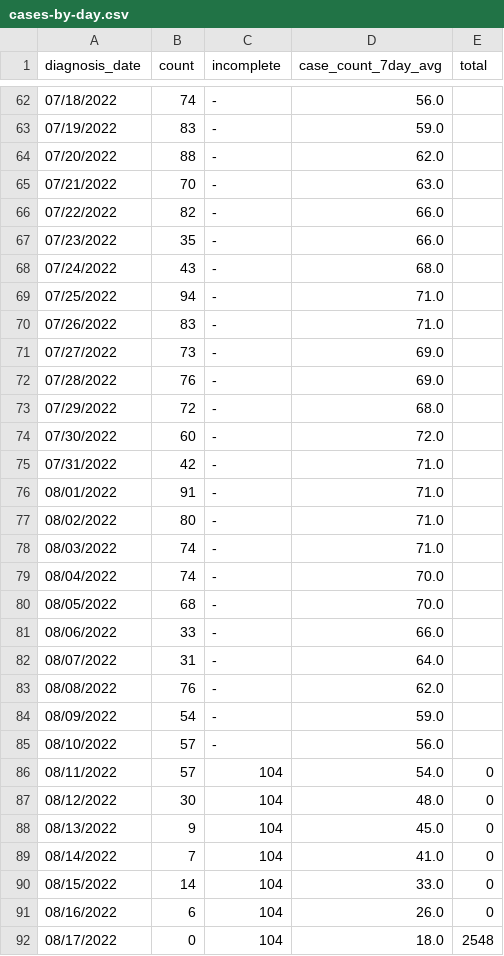
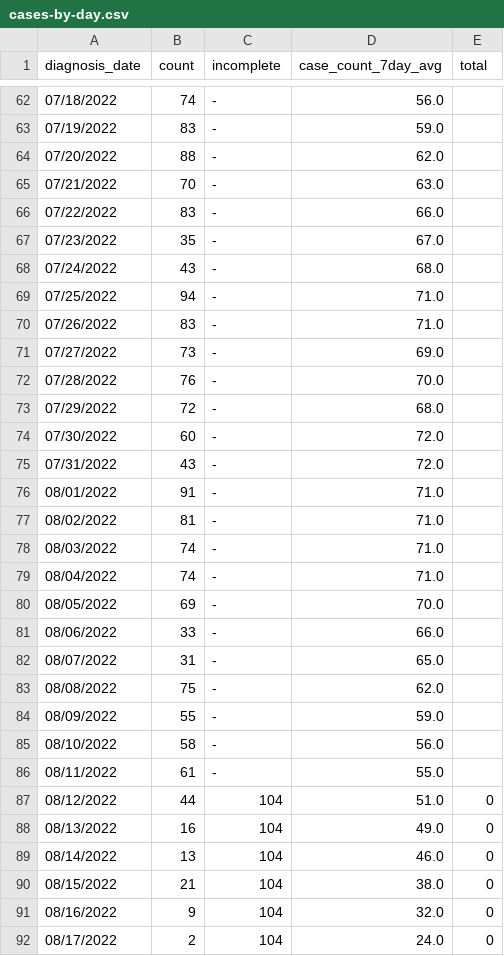
Before and after one commit to nychealth/monkeypox-data, a CSV file: trends/cases-by-day.csv, drawn as a sheet; only a part is shown, gaps mark what is left out; the diff covers the shown part only.

Commit message:
08/19 Data Update

```diff
--- a/trends/cases-by-day.csv
+++ b/trends/cases-by-day.csv
@@ -65,4 +65,4 @@ diagnosis_date,count,incomplete,case_count_7day_avg,total
 07/21/2022,70,-,63.0,
-07/22/2022,82,-,66.0,
-07/23/2022,35,-,66.0,
+07/22/2022,83,-,66.0,
+07/23/2022,35,-,67.0,
 07/24/2022,43,-,68.0,
@@ -71,22 +71,22 @@ diagnosis_date,count,incomplete,case_count_7day_avg,total
 07/27/2022,73,-,69.0,
-07/28/2022,76,-,69.0,
+07/28/2022,76,-,70.0,
 07/29/2022,72,-,68.0,
 07/30/2022,60,-,72.0,
-07/31/2022,42,-,71.0,
+07/31/2022,43,-,72.0,
 08/01/2022,91,-,71.0,
-08/02/2022,80,-,71.0,
+08/02/2022,81,-,71.0,
 08/03/2022,74,-,71.0,
-08/04/2022,74,-,70.0,
-08/05/2022,68,-,70.0,
+08/04/2022,74,-,71.0,
+08/05/2022,69,-,70.0,
 08/06/2022,33,-,66.0,
-08/07/2022,31,-,64.0,
-08/08/2022,76,-,62.0,
-08/09/2022,54,-,59.0,
-08/10/2022,57,-,56.0,
-08/11/2022,57,104,54.0,0
-08/12/2022,30,104,48.0,0
-08/13/2022,9,104,45.0,0
-08/14/2022,7,104,41.0,0
-08/15/2022,14,104,33.0,0
-08/16/2022,6,104,26.0,0
-08/17/2022,0,104,18.0,2548
+08/07/2022,31,-,65.0,
+08/08/2022,75,-,62.0,
+08/09/2022,55,-,59.0,
+08/10/2022,58,-,56.0,
+08/11/2022,61,-,55.0,
+08/12/2022,44,104,51.0,0
+08/13/2022,16,104,49.0,0
+08/14/2022,13,104,46.0,0
+08/15/2022,21,104,38.0,0
+08/16/2022,9,104,32.0,0
+08/17/2022,2,104,24.0,0
```
Also changed, not shown: 1 added row and 8 edited cells elsewhere in this file, 1 other file.
